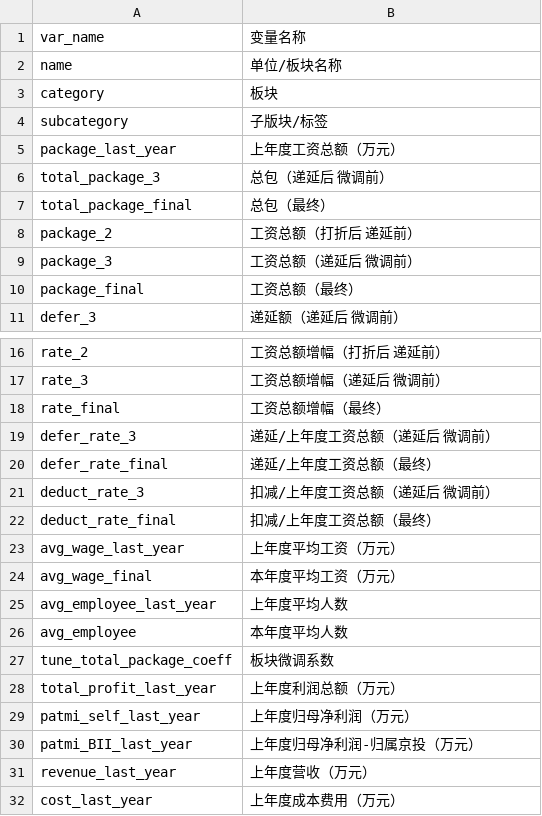
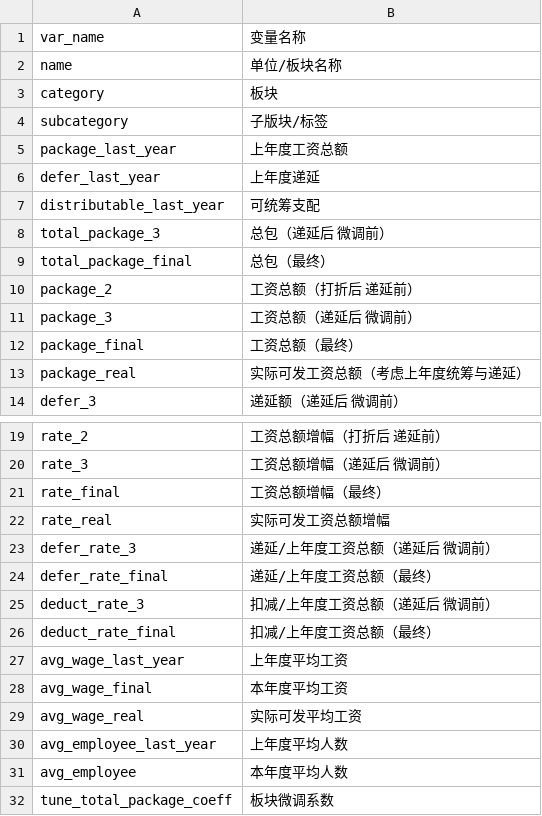
Before and after one commit to alpertSnow/wage_package_estimation, a CSV file: results_chs_index.csv, drawn as a sheet; only a part is shown, gaps mark what is left out; the shorter side is filled out with more unchanged rows.

```diff
--- a/results_chs_index.csv
+++ b/results_chs_index.csv
@@ -4,3 +4,5 @@ category,板块
 subcategory,子版块/标签
-package_last_year,上年度工资总额（万元）
+package_last_year,上年度工资总额
+defer_last_year,上年度递延
+distributable_last_year,可统筹支配
 total_package_3,总包（递延后 微调前）
@@ -10,2 +12,3 @@ package_3,工资总额（递延后 微调前）
 package_final,工资总额（最终）
+package_real,实际可发工资总额（考虑上年度统筹与递延）
 defer_3,递延额（递延后 微调前）
@@ -18,2 +21,3 @@ rate_3,工资总额增幅（递延后 微调前）
 rate_final,工资总额增幅（最终）
+rate_real,实际可发工资总额增幅
 defer_rate_3,递延/上年度工资总额（递延后 微调前）
@@ -22,4 +26,5 @@ deduct_rate_3,扣减/上年度工资总额（递延后 微调前）
 deduct_rate_final,扣减/上年度工资总额（最终）
-avg_wage_last_year,上年度平均工资（万元）
-avg_wage_final,本年度平均工资（万元）
+avg_wage_last_year,上年度平均工资
+avg_wage_final,本年度平均工资
+avg_wage_real,实际可发平均工资
 avg_employee_last_year,上年度平均人数
```
Also changed, not shown: inputs.csv, 3 other files.
